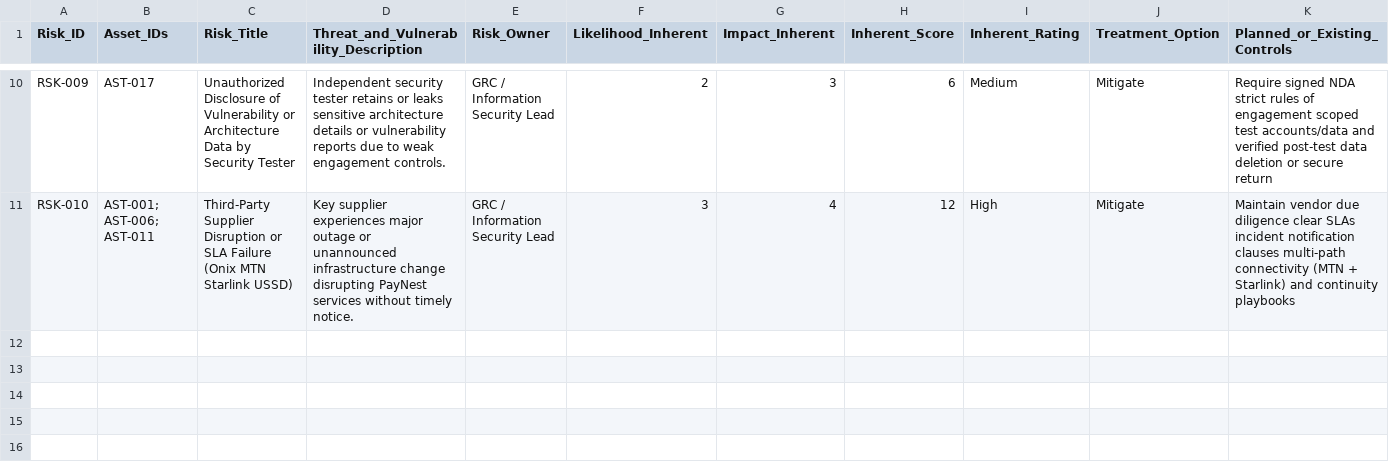
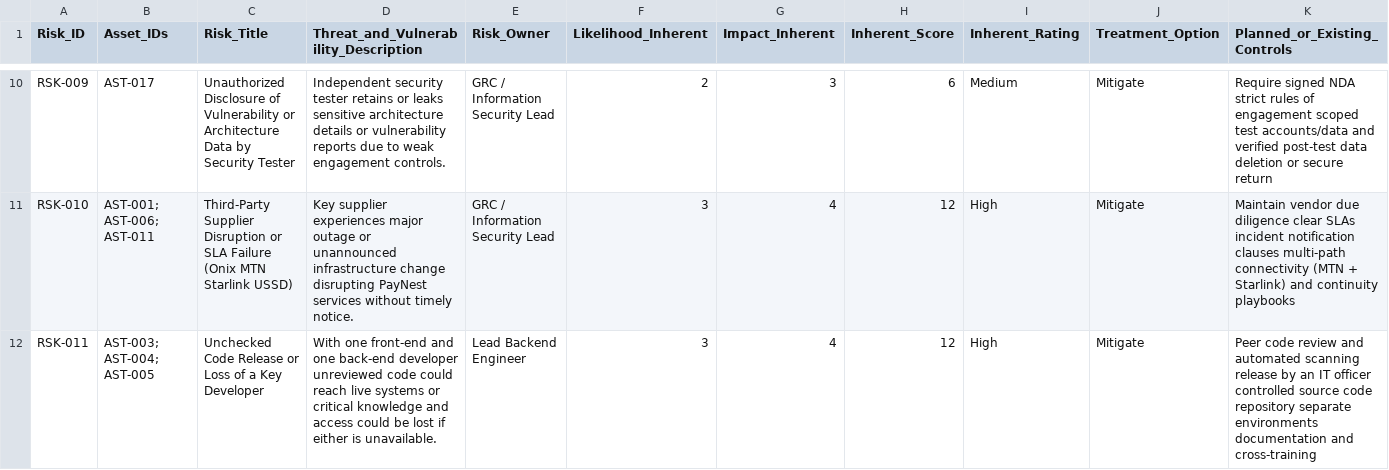
Before and after one commit to Raphael-1z/PAYNEST-ISMS, a CSV file: 02-risk-management/risk-register.csv, drawn as a sheet; only a part is shown, gaps mark what is left out; rows hold the shown columns only; the diff names each change by its address in the sheet, - before the commit and + after, or states it on an @@ line.

Commit message:
Complete SoA to 93 controls, tidy files and add developer risk
- Add the 54 missing Annex A controls to both SoA files
- Move policy and SoA files up one folder and rename the SoA files
- Add RSK-011 and link it to A.5.3, A.8.4 and A.8.31
- Label evidence records and README as simulated/fictional

```diff
--- a/02-risk-management/risk-register.csv
+++ b/02-risk-management/risk-register.csv
+row 12: RSK-011 | AST-003; AST-004; AST-005 | Unchecked Code Release or Loss of a Key Developer | With one front-end and one back-end developer unreviewed code could reach live systems or critical knowledge and access could be lost if either is unavailable. | Lead Backend Engineer | 3 | 4 | 12 | High | Mitigate | Peer code review and automated scanning release by an IT officer controlled source code repository separate environments documentation and cross-training
```
Also changed, not shown: 05-assurance-and-evidence/Assurance and Evidence Log.csv, 5 other files.
